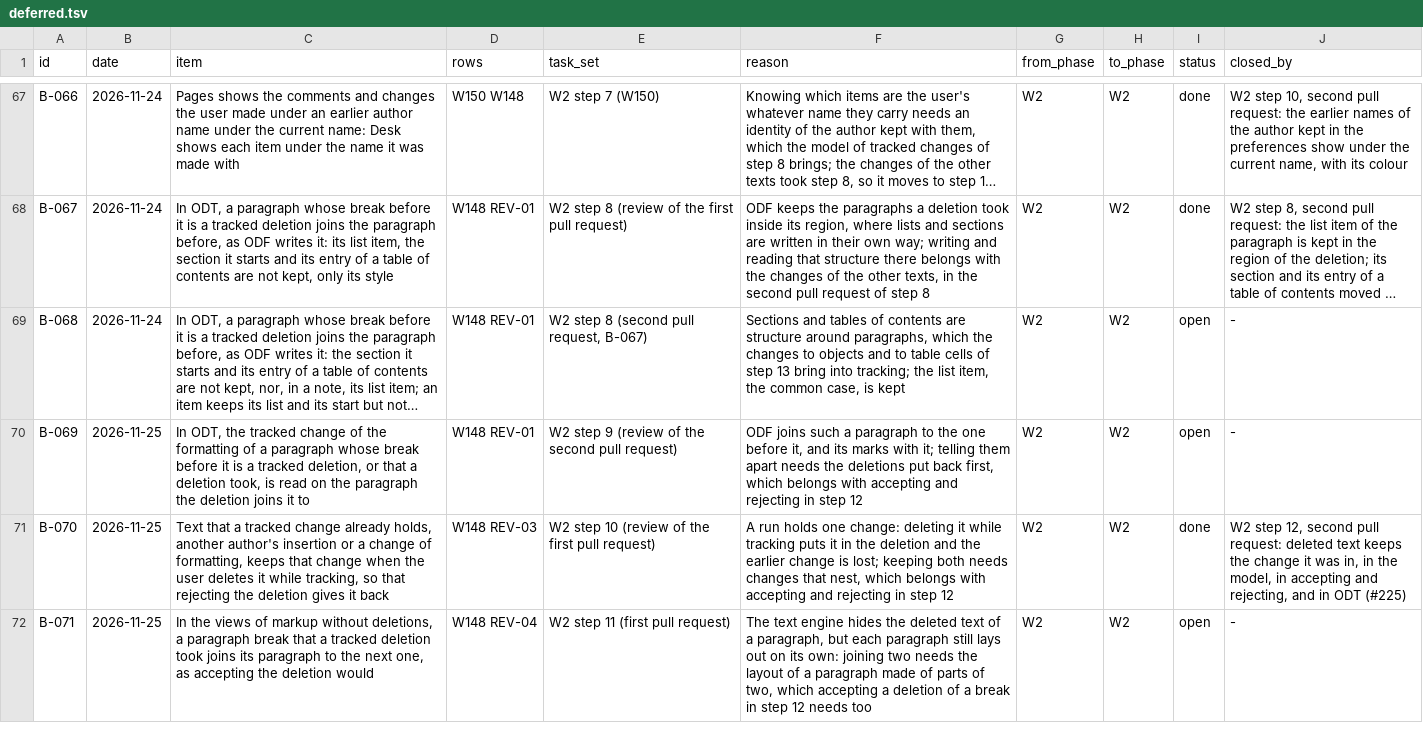
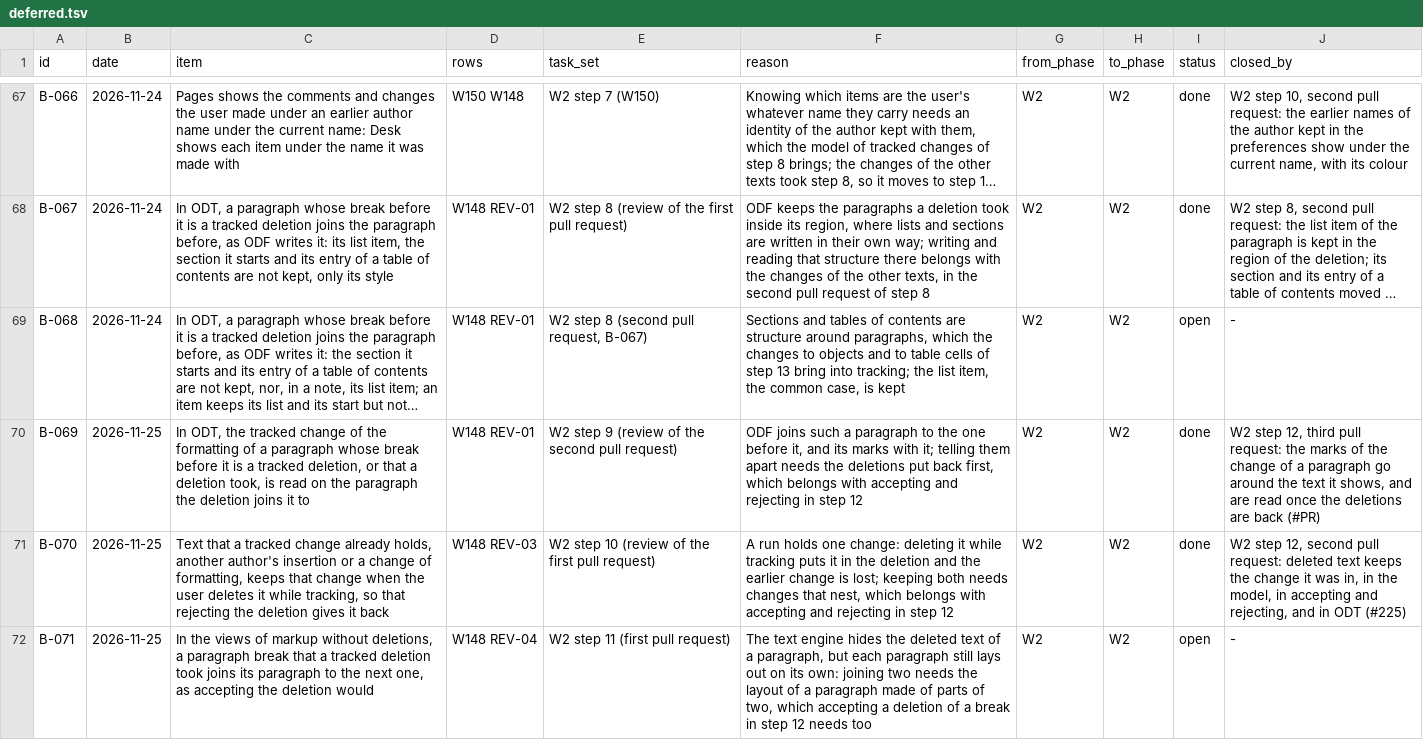
Before and after one commit to brahm/desk, a TSV file: docs/backlog/deferred.tsv, drawn as a sheet; only a part is shown, gaps mark what is left out; long unchanged cells end in …; the diff names each change by its address in the sheet, - before the commit and + after, or states it on an @@ line.

```diff
--- a/docs/backlog/deferred.tsv
+++ b/docs/backlog/deferred.tsv
-I70 (status): open
+I70 (status): done
-J70 (closed_by): -
+J70 (closed_by): W2 step 12, third pull request: the marks of the change of a paragraph go around the text it shows, and are read once the deletions are back (#PR)
```
Also changed, not shown: corpus/inventory/writer.tsv, docs/dashboard/changes.tsv, 10 other files.
